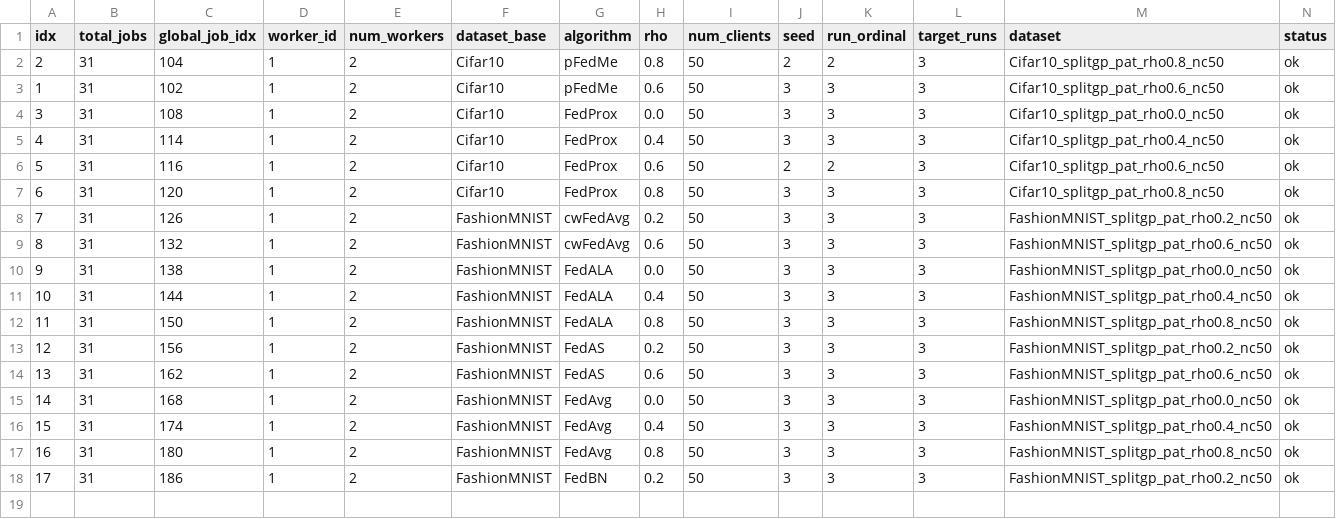
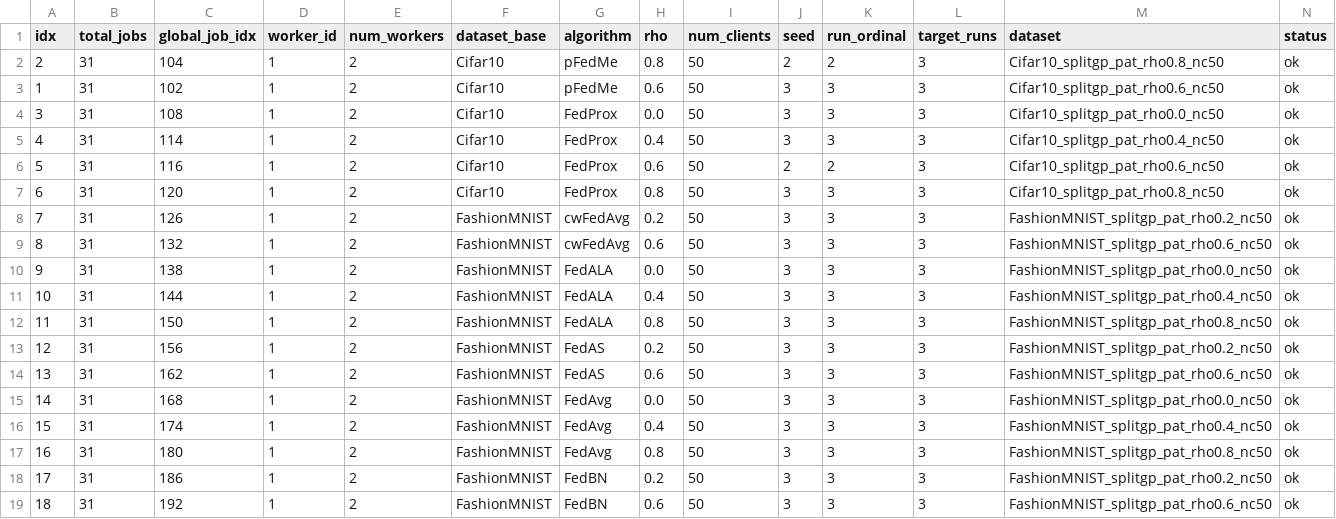
Before and after one commit to riceCakeSsamanKo/FedCD, a CSV file: FedCD-Baseline/batch_runs/splitgp_rho_baselines_vgg8_3runs/date_20260616/time_055019/worker_1/status.csv, drawn as a sheet; only a part is shown; rows hold the shown columns only; the diff names each change by its address in the sheet, - before the commit and + after, or states it on an @@ line.

```diff
--- a/FedCD-Baseline/batch_runs/splitgp_rho_baselines_vgg8_3runs/date_20260616/time_055019/worker_1/status.csv
+++ b/FedCD-Baseline/batch_runs/splitgp_rho_baselines_vgg8_3runs/date_20260616/time_055019/worker_1/status.csv
+row 19: 18 | 31 | 192 | 1 | 2 | FashionMNIST | FedBN | 0.6 | 50 | 3 | 3 | 3 | FashionMNIST_splitgp_pat_rho0.6_nc50 | ok
```
Also changed, not shown: FedCD-Baseline/batch_runs/splitgp_rho_baselines_vgg8_3runs/date_20260616/time_055019/worker_0/status.csv, 14 other files.
